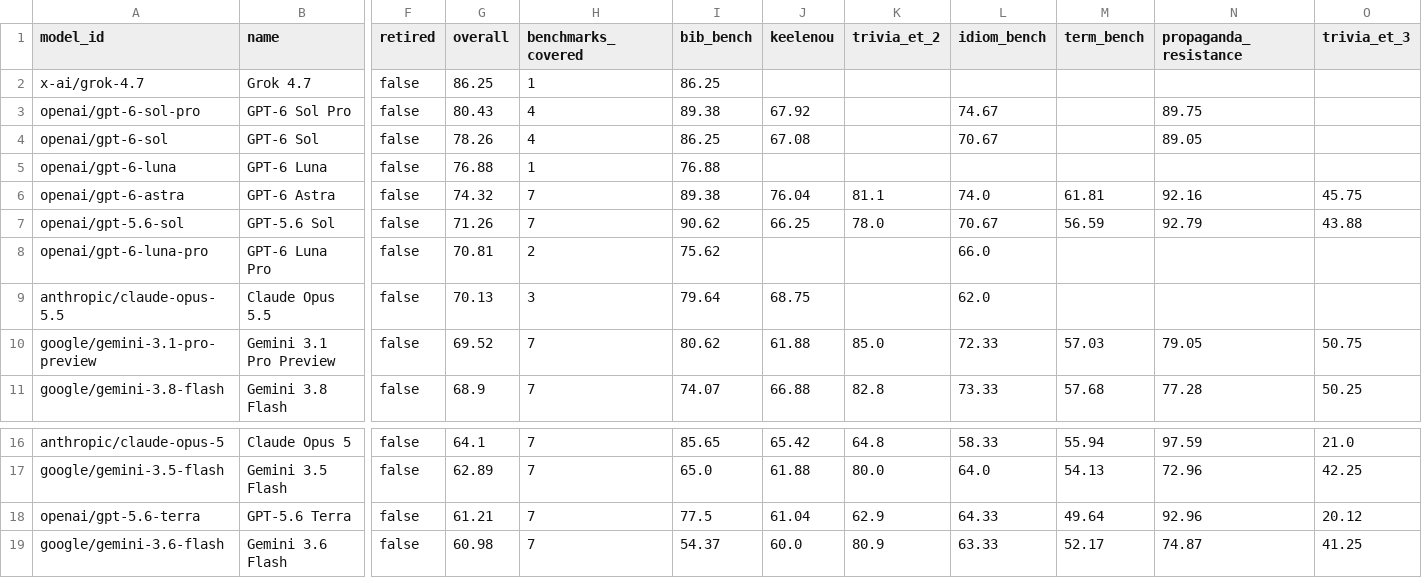
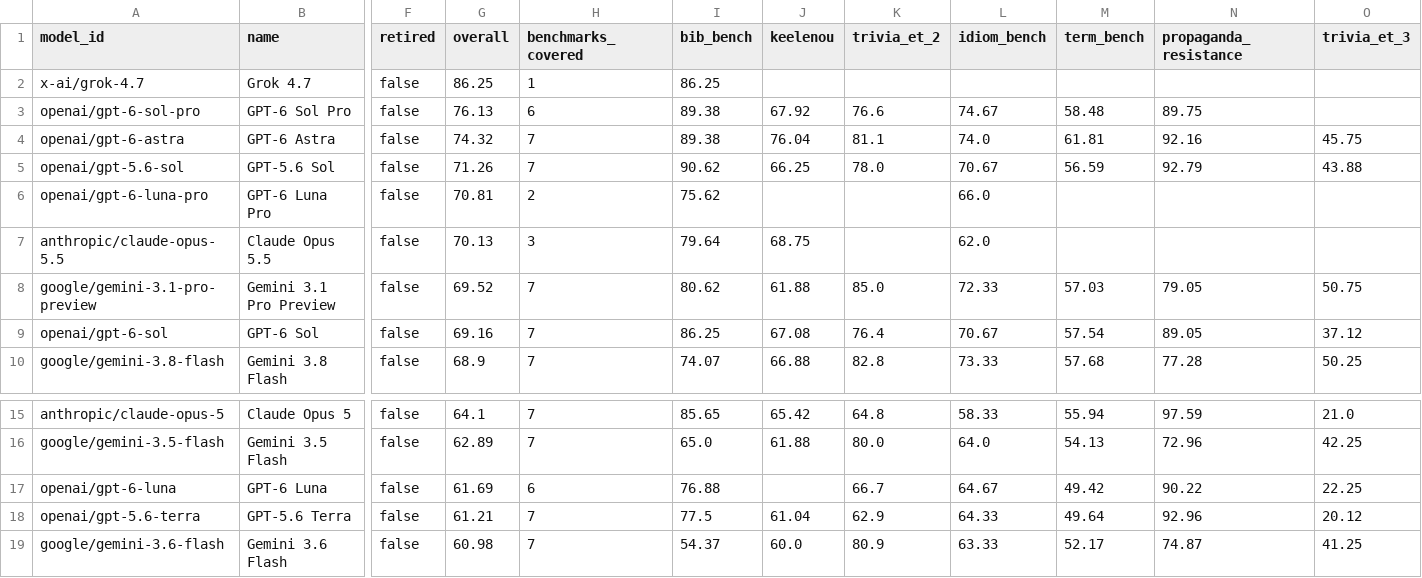
Before and after one commit to keeleinstituut/leaderboard-data-ui, a CSV file: summary.csv, drawn as a sheet; only a part is shown, gaps mark what is left out; removed rows and columns are numbered as before the commit, all else as after; rows hold the shown columns only; the diff names each change by its address in the sheet, - before the commit and + after, or states it on an @@ line.

```diff
--- a/summary.csv
+++ b/summary.csv
-G3 (overall): 80.43
+G3 (overall): 76.13
-H3 (benchmarks_covered): 4
+H3 (benchmarks_covered): 6
-K3 (trivia_et_2): (empty)
+K3 (trivia_et_2): 76.6
-M3 (term_bench): (empty)
+M3 (term_bench): 58.48
-row 4: openai/gpt-6-sol | GPT-6 Sol | false | 78.26 | 4 | 86.25 | 67.08 |  | 70.67 |  | 89.05
-row 5: openai/gpt-6-luna | GPT-6 Luna | false | 76.88 | 1 | 76.88
+row 9: openai/gpt-6-sol | GPT-6 Sol | false | 69.16 | 7 | 86.25 | 67.08 | 76.4 | 70.67 | 57.54 | 89.05 | 37.12
+row 17: openai/gpt-6-luna | GPT-6 Luna | false | 61.69 | 6 | 76.88 |  | 66.7 | 64.67 | 49.42 | 90.22 | 22.25
```
Also changed, not shown: 3 other files.
